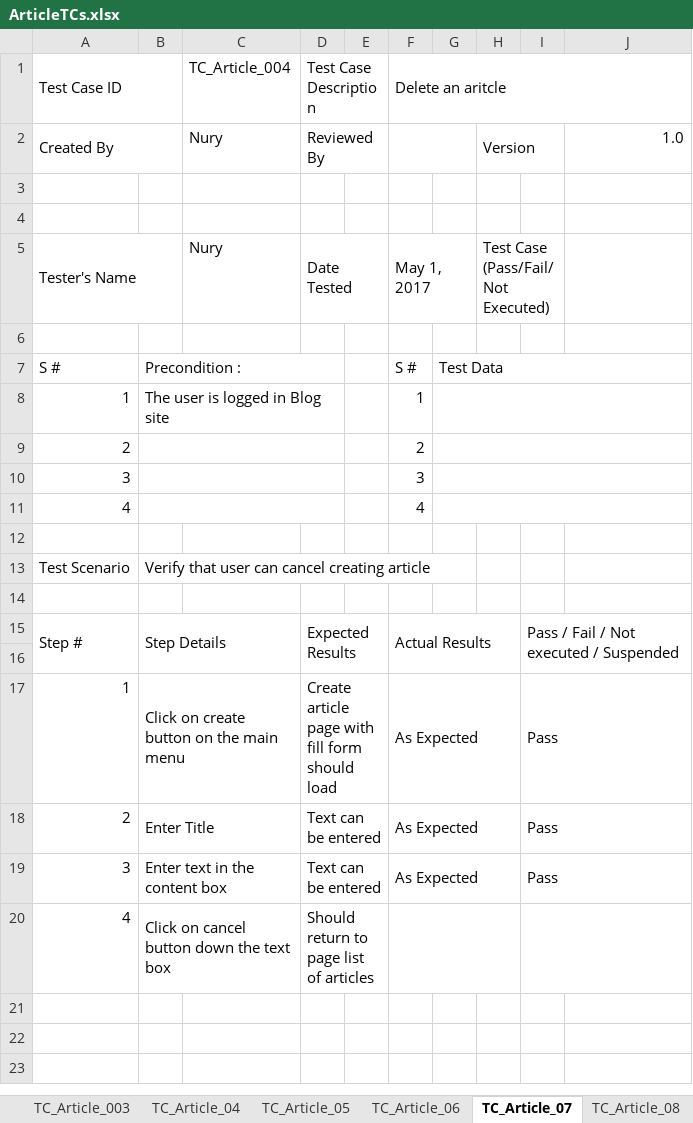
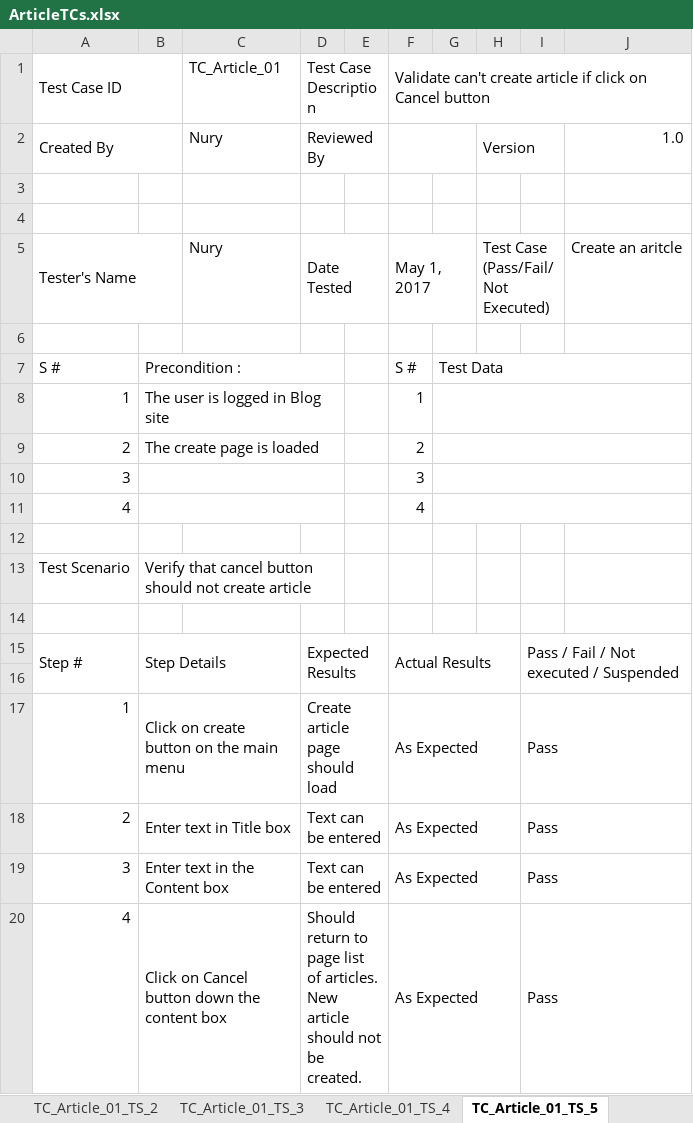
Before and after one commit to londa101/New_Blog, an Excel workbook: ArticleTCs.xlsx, sheet TC_Article_01_ТS_5, drawn as a sheet; values as stored, in another font and other column widths than the file's, no cell formats; the diff names each change by its address in the sheet, - before the commit and + after, or states it on an @@ line.

```diff
--- a/ArticleTCs.xlsx (sheet TC_Article_01_ТS_5)
+++ b/ArticleTCs.xlsx (sheet TC_Article_01_ТS_5)
-sheet tab: TC_Article_07
+sheet tab: TC_Article_01_ТS_5
-sheet tab: TC_Article_08
+sheet tab: TC_Article_01_ТS_4
+sheet tab: TC_Article_01_ТS_3
@@ sheet tab order changed: TC_Article_01_ТS_2 | TC_Article_01_ТS_3 | TC_Article_01_ТS_4 | TC_Article_01_ТS_5 @@
-C1: TC_Article_004
+C1: TC_Article_01
-F1: Delete an aritcle
+F1: Validate can't create article if click on Cancel button
-J5: (empty)
+J5: Create an aritcle
-B9: (empty)
+B9: The create page is loaded
-B13: Verify that user can cancel creating article
+B13: Verify that cancel button should not create article
+B13:D13 merged
-D17: Create article page with fill form should load
+D17: Create article page should load
-B18: Enter Title
+B18: Enter text in Title box
-B19: Enter text in the content box
+B19: Enter text in the Content box
-B20: Click on cancel button down the text box
+B20: Click on Cancel button down the content box
-D20: …list of articles
+D20: …list of articles. New article should not be created.
-F20: (empty)
+F20: As Expected
-I20: (empty)
+I20: Pass
```
Also changed, not shown: sheet Sheet1, sheet TC_Article_03_ТS_1, sheet TC_Article_01_ТS_2, sheet TC_Article_01_ТS_6, sheet TC_Article_01_ТS_4, sheet TC_Article_01_ТS_1, 5 more sheets, other sheet tabs, cell formats, formulas that keep their value.
